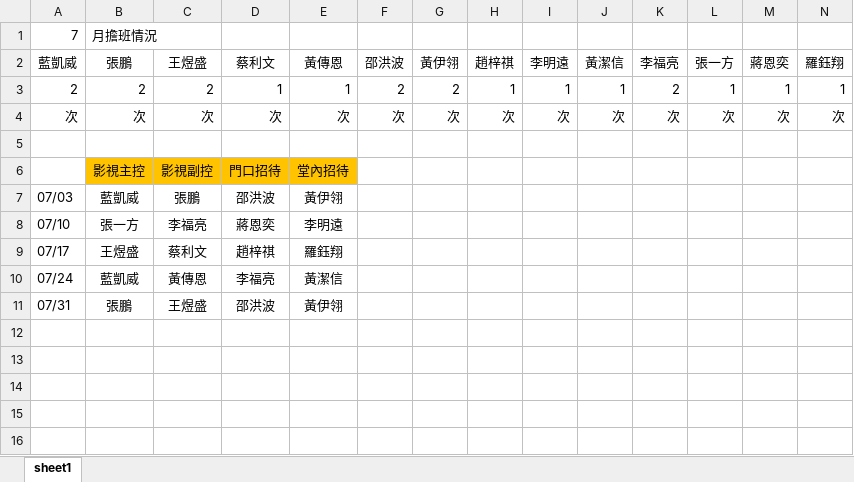
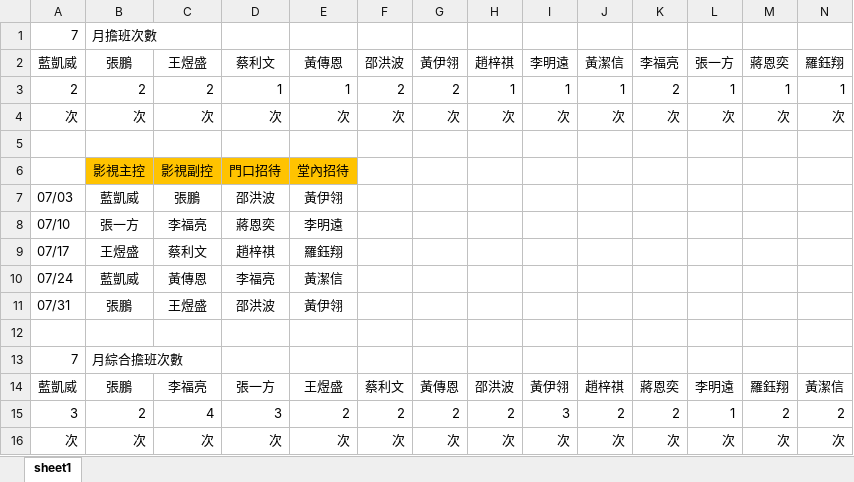
Before and after one commit to HuGuo-UNC-Chapel-Hill/Kai-s-py-project, an Excel workbook: kai_project_0.2/7月擔班情況.xlsx, sheet sheet1, drawn as a sheet; values as stored, in another font and other column widths than the file's, no borders; the diff names each change by its address in the sheet, - before the commit and + after, or states it on an @@ line.

```diff
--- a/kai_project_0.2/7月擔班情況.xlsx (sheet sheet1)
+++ b/kai_project_0.2/7月擔班情況.xlsx (sheet sheet1)
-B1: 月擔班情況
+B1: 月擔班次數
+row 12: (empty)
+row 13: 7 | 月綜合擔班次數
+row 14: 藍凱威 | 張鵬 | 李福亮 | 張一方 | 王煜盛 | 蔡利文 | 黃傳恩 | 邵洪波 | 黃伊翎 | 趙梓祺 | 蔣恩奕 | 李明遠 | 羅鈺翔 | 黃潔信
+row 15: 3 | 2 | 4 | 3 | 2 | 2 | 2 | 2 | 3 | 2 | 2 | 1 | 2 | 2
+row 16: 次 | 次 | 次 | 次 | 次 | 次 | 次 | 次 | 次 | 次 | 次 | 次 | 次 | 次
```
Also changed, not shown: 4 other files.
